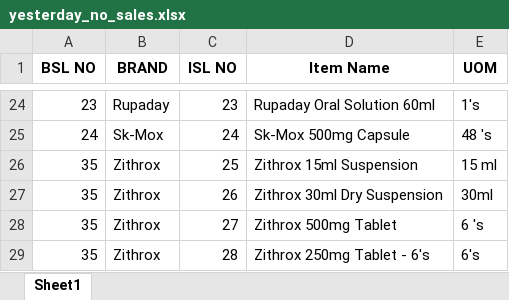
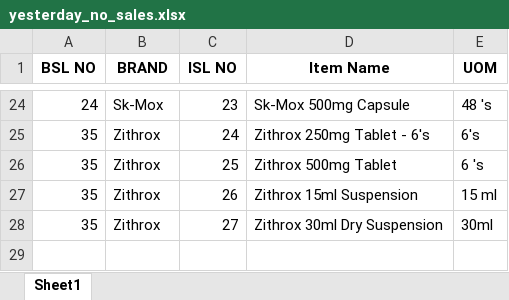
Before and after one commit to RoyelBee/GPM_new, an Excel workbook: Data/yesterday_no_sales.xlsx, sheet Sheet1, drawn as a sheet; only a part is shown, gaps mark what is left out; values as stored, in another font and other column widths than the file's, no borders; the diff covers the shown part only; the diff names each change by its address in the sheet, - before the commit and + after, or states it on an @@ line.

```diff
--- a/Data/yesterday_no_sales.xlsx (sheet Sheet1)
+++ b/Data/yesterday_no_sales.xlsx (sheet Sheet1)
-A24 (BSL NO): 23
+A24 (BSL NO): 24
-B24 (BRAND): Rupaday
+B24 (BRAND): Sk-Mox
-D24 (Item Name): Rupaday Oral Solution 60ml
+D24 (Item Name): Sk-Mox 500mg Capsule
-E24 (UOM): 1's
+E24 (UOM): 48 's
-A25 (BSL NO): 24
+A25 (BSL NO): 35
-B25 (BRAND): Sk-Mox
+B25 (BRAND): Zithrox
-D25 (Item Name): Sk-Mox 500mg Capsule
+D25 (Item Name): Zithrox 250mg Tablet - 6's
-E25 (UOM): 48 's
+E25 (UOM): 6's
-D26 (Item Name): Zithrox 15ml Suspension
+D26 (Item Name): Zithrox 500mg Tablet
-E26 (UOM): 15 ml
+E26 (UOM): 6 's
-D27 (Item Name): Zithrox 30ml Dry Suspension
+D27 (Item Name): Zithrox 15ml Suspension
-E27 (UOM): 30ml
+E27 (UOM): 15 ml
-D28 (Item Name): Zithrox 500mg Tablet
+D28 (Item Name): Zithrox 30ml Dry Suspension
-E28 (UOM): 6 's
+E28 (UOM): 30ml
-row 29: 35 | Zithrox | 28 | Zithrox 250mg Tablet - 6's | 6's
```
Also changed, not shown: 32 edited cells elsewhere in this sheet, Data/Sales_and_Stock.xlsx, Data/gpm_data1.xlsx, 34 other files.
